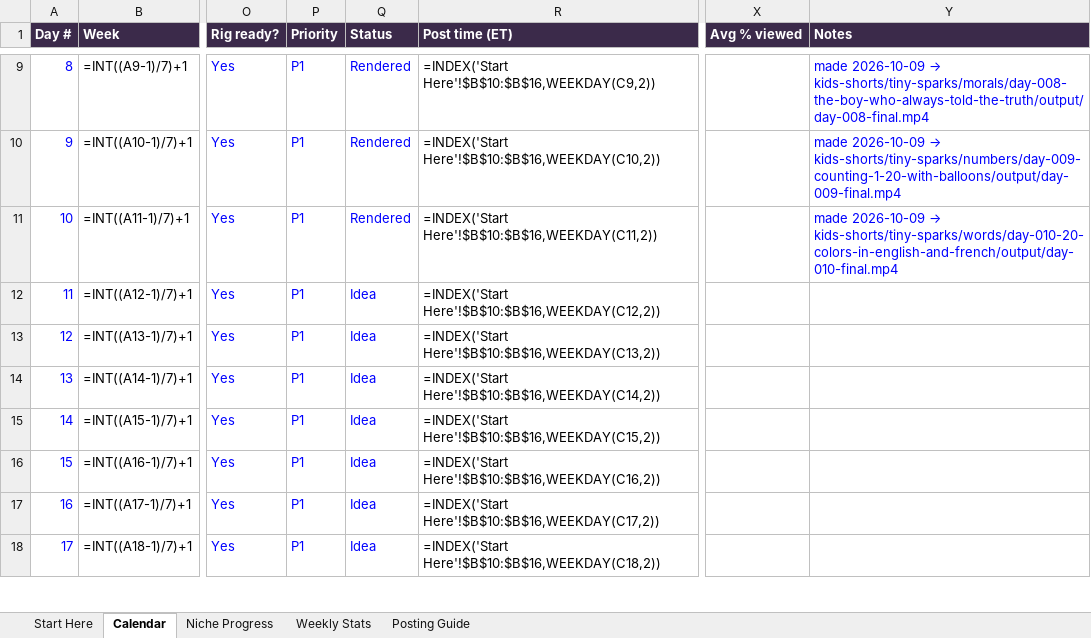
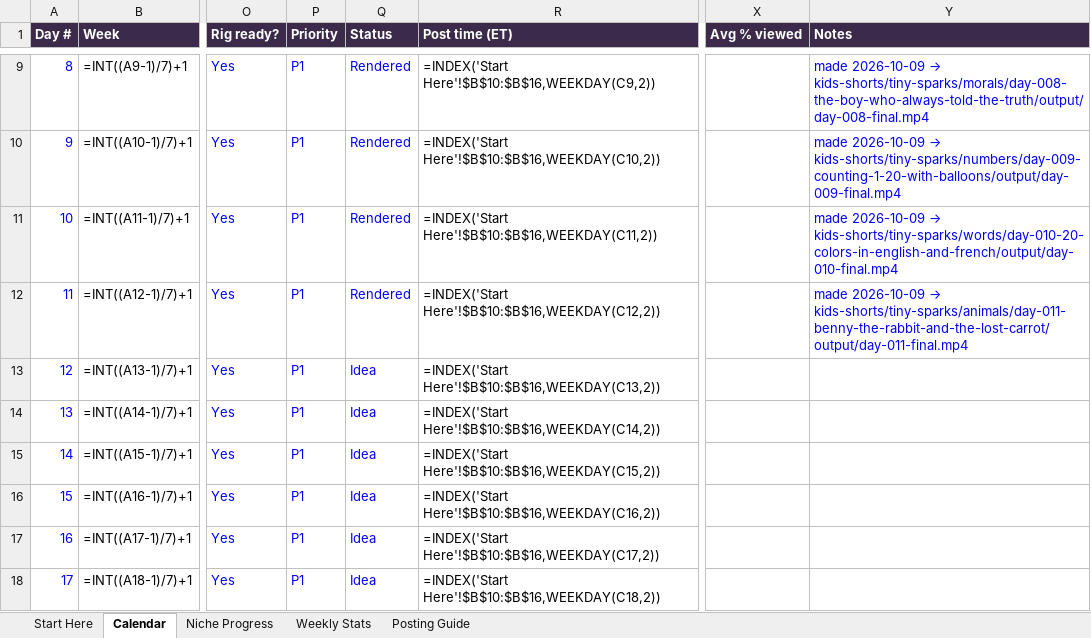
Before and after one commit to zakariaessaiydy/ai-gen, an Excel workbook: TINY-SPARKS-CALENDAR.xlsx, sheet Calendar, drawn as a sheet; only a part is shown, gaps mark what is left out; values as stored, in another font and other column widths than the file's, no borders; formulas without a stored value are shown as written; conditional formats not drawn; the diff names each change by its address in the sheet, - before the commit and + after, or states it on an @@ line.

```diff
--- a/TINY-SPARKS-CALENDAR.xlsx (sheet Calendar)
+++ b/TINY-SPARKS-CALENDAR.xlsx (sheet Calendar)
-Q12 (Status): Idea
+Q12 (Status): Rendered
@@ Y12 (Notes): (empty) → made 2026-10-09 → kids-shorts/tiny-sparks/animals/day-011-benny-the-rabbit-and-the-lost-carrot/output/day-011-final.mp4 @@
```
